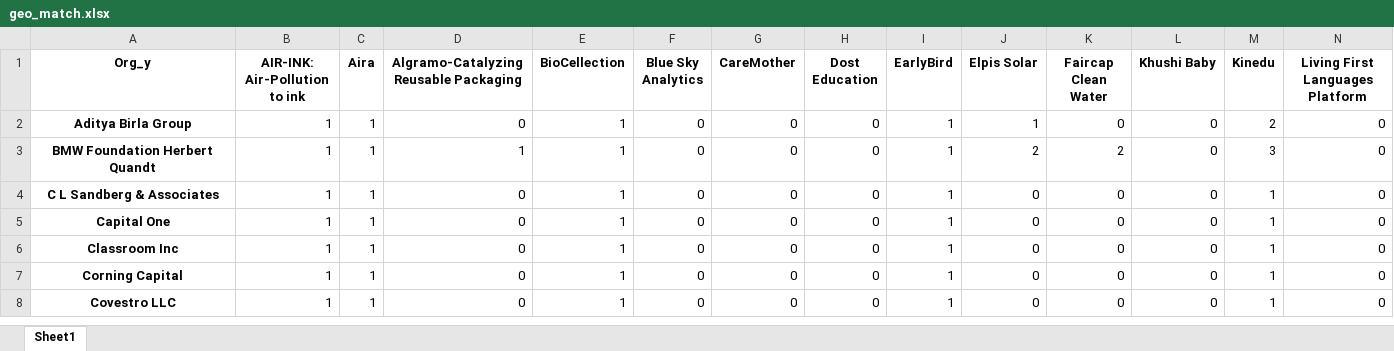
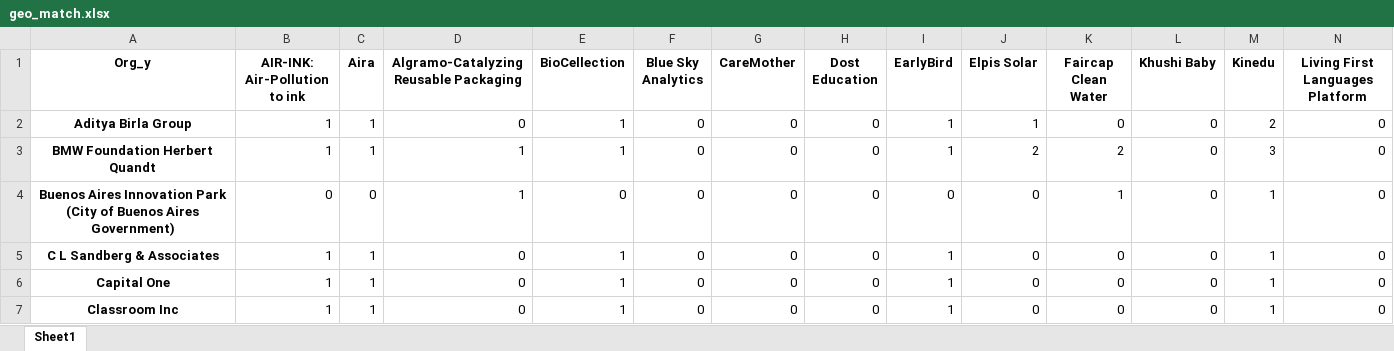
Before and after one commit to vsathwikm/Plotly_MIT_Solve_Heroku, an Excel workbook: outputs/geo_match.xlsx, sheet Sheet1, drawn as a sheet; only a part is shown; the shorter side is filled out with more unchanged rows; values as stored, in another font and other column widths than the file's, no borders; rows hold the shown columns only; the diff names each change by its address in the sheet, - before the commit and + after, or states it on an @@ line.

```diff
--- a/outputs/geo_match.xlsx (sheet Sheet1)
+++ b/outputs/geo_match.xlsx (sheet Sheet1)
+row 4: Buenos Aires Innovation Park (City of Buenos Aires Government) | 0 | 0 | 1 | 0 | 0 | 0 | 0 | 0 | 0 | 1 | 0 | 1 | 0
```
Also changed, not shown: outputs/challenge_match.xlsx, outputs/needs_match.xlsx, 7 other files.
